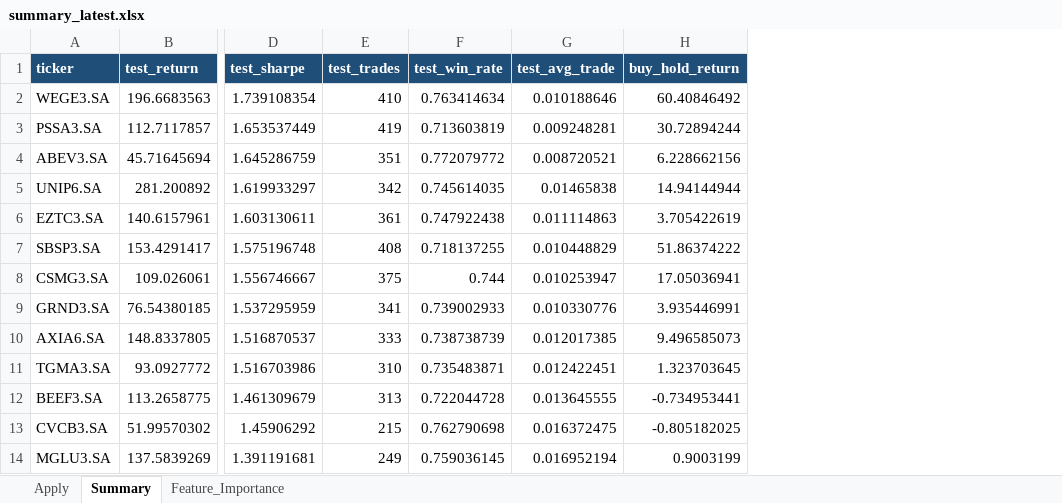
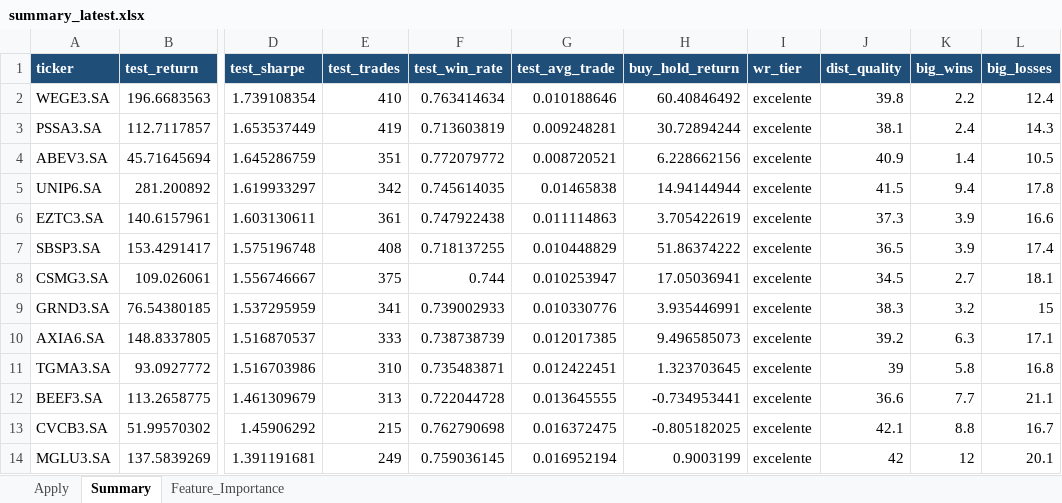
Before and after one commit to gcallj/test, an Excel workbook: summary_latest.xlsx, sheet Summary, drawn as a sheet; only a part is shown, gaps mark what is left out; values as stored, in another font and other column widths than the file's, no borders; the diff names each change by its address in the sheet, - before the commit and + after, or states it on an @@ line.

```diff
--- a/summary_latest.xlsx (sheet Summary)
+++ b/summary_latest.xlsx (sheet Summary)
+column I (wr_tier), rows 2-14: all excelente
+column J (dist_quality), rows 2-14: 39.8 | 38.1 | 40.9 | 41.5 | 37.3 | 36.5 | 34.5 | 38.3 | 39.2 | 39 | 36.6 | 42.1 | 42
+column K (big_wins), rows 2-14: 2.2 | 2.4 | 1.4 | 9.4 | 3.9 | 3.9 | 2.7 | 3.2 | 6.3 | 5.8 | 7.7 | 8.8 | 12
+column L (big_losses), rows 2-14: 12.4 | 14.3 | 10.5 | 17.8 | 16.6 | 17.4 | 18.1 | 15 | 17.1 | 16.8 | 21.1 | 16.7 | 20.1
```
Also changed, not shown: sheet Apply, 2 other files.
